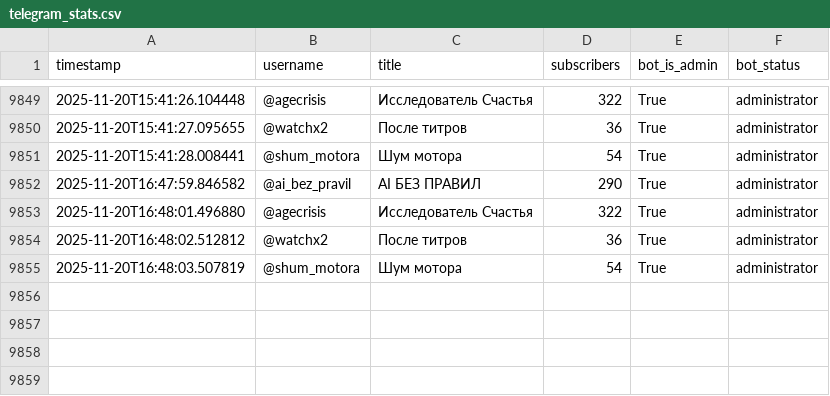
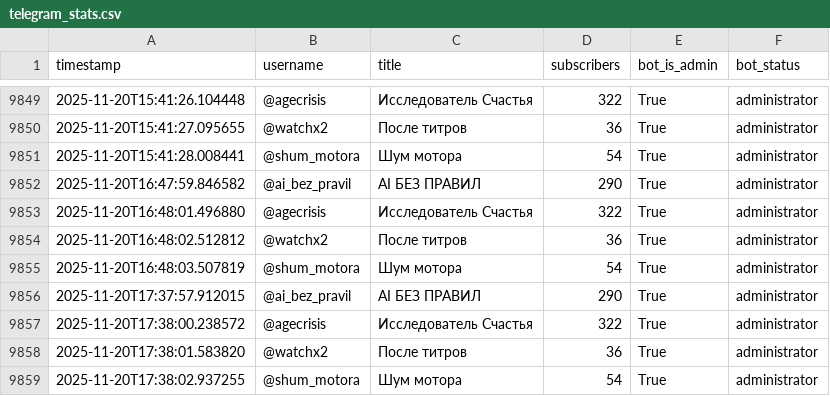
Before and after one commit to Sigurd313/ai-media-empire-analytics, a CSV file: data/telegram_stats.csv, drawn as a sheet; only a part is shown, gaps mark what is left out.

```diff
--- a/data/telegram_stats.csv
+++ b/data/telegram_stats.csv
@@ -9855 +9855,5 @@ timestamp,username,title,subscribers,bot_is_admin,bot_status
 2025-11-20T16:48:03.507819,@shum_motora,Шум мотора,54,True,administrator
+2025-11-20T17:37:57.912015,@ai_bez_pravil,AI БЕЗ ПРАВИЛ,290,True,administrator
+2025-11-20T17:38:00.238572,@agecrisis,Исследователь Счастья,322,True,administrator
+2025-11-20T17:38:01.583820,@watchx2,После титров,36,True,administrator
+2025-11-20T17:38:02.937255,@shum_motora,Шум мотора,54,True,administrator
```
Also changed, not shown: 1 other file.
